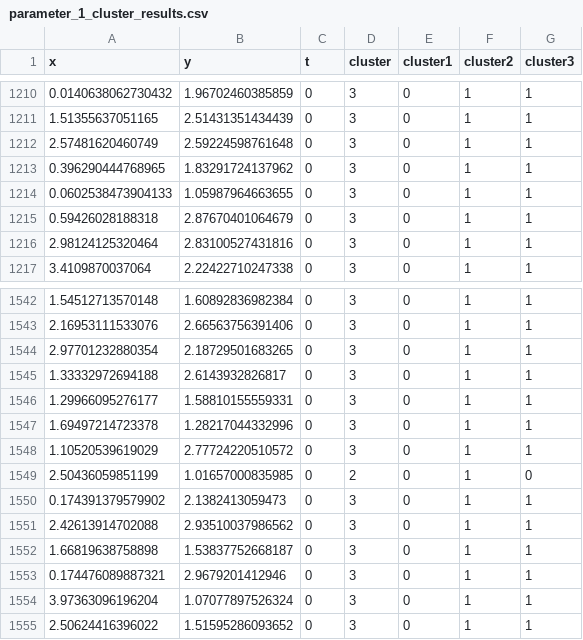
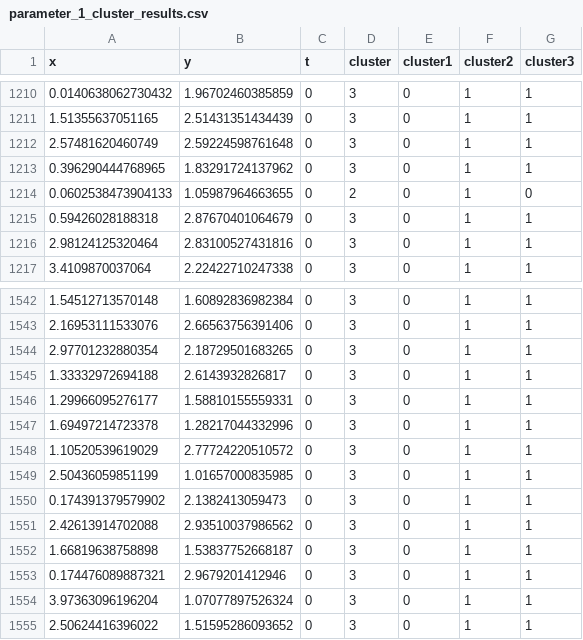
Before and after one commit to MengChunYou/hstoptics, a CSV file: outputs/clustering_results/2d/feature_combination_3/proposed_algorithm/parameter_1_cluster_results.csv, drawn as a sheet; only a part is shown, gaps mark what is left out.

Commit message:
feat: [modify] proposed_algorithm/generate_2d_cluster_results.R

```diff
--- a/outputs/clustering_results/2d/feature_combination_3/proposed_algorithm/parameter_1_cluster_results.csv
+++ b/outputs/clustering_results/2d/feature_combination_3/proposed_algorithm/parameter_1_cluster_results.csv
@@ -1213,3 +1213,3 @@
 0.396290444768965,1.83291724137962,0,3,0,1,1
-0.0602538473904133,1.05987964663655,0,3,0,1,1
+0.0602538473904133,1.05987964663655,0,2,0,1,0
 0.59426028188318,2.87670401064679,0,3,0,1,1
@@ -1548,3 +1548,3 @@
 1.10520539619029,2.77724220510572,0,3,0,1,1
-2.50436059851199,1.01657000835985,0,2,0,1,0
+2.50436059851199,1.01657000835985,0,3,0,1,1
 0.174391379579902,2.1382413059473,0,3,0,1,1
```
Also changed, not shown: outputs/clustering_results/2d/feature_combination_4/proposed_algorithm/parameter_1_cluster_results.csv, outputs/clustering_results/2d/feature_combination_5/proposed_algorithm/parameter_1_cluster_results.csv, 6 other files.
